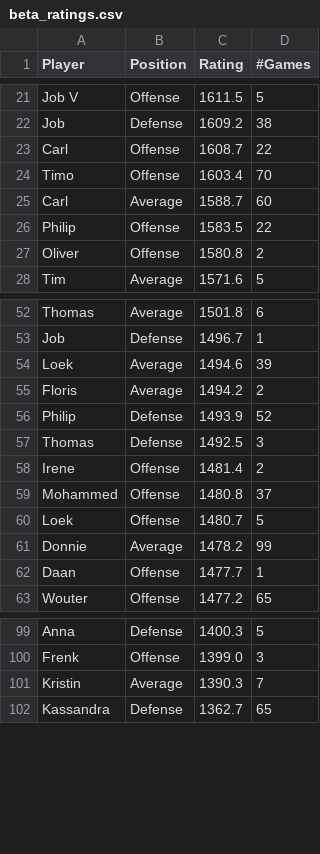
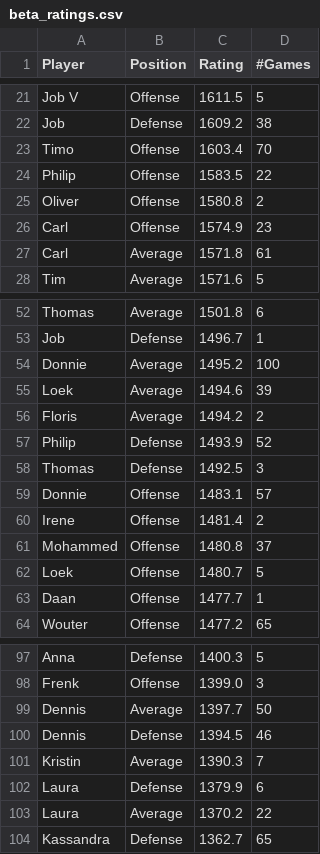
Before and after one commit to BartvonMeijenfeldt/fussball_rankings, a CSV file: beta_ratings.csv, drawn as a sheet; only a part is shown, gaps mark what is left out; removed rows and columns are numbered as before the commit, all else as after; the diff covers the shown part only; the diff names each change by its address in the sheet, - before the commit and + after, or states it on an @@ line.

```diff
--- a/beta_ratings.csv
+++ b/beta_ratings.csv
-row 23: Carl | Offense | 1608.7 | 22
-row 25: Carl | Average | 1588.7 | 60
+row 26: Carl | Offense | 1574.9 | 23
+row 27: Carl | Average | 1571.8 | 61
+row 54: Donnie | Average | 1495.2 | 100
+row 59: Donnie | Offense | 1483.1 | 57
-row 61: Donnie | Average | 1478.2 | 99
+row 99: Dennis | Average | 1397.7 | 50
+row 100: Dennis | Defense | 1394.5 | 46
+row 102: Laura | Defense | 1379.9 | 6
+row 103: Laura | Average | 1370.2 | 22
```
Also changed, not shown: 5 removed rows elsewhere in this file, calculations.csv, results_table_football.csv, 1 other file.
